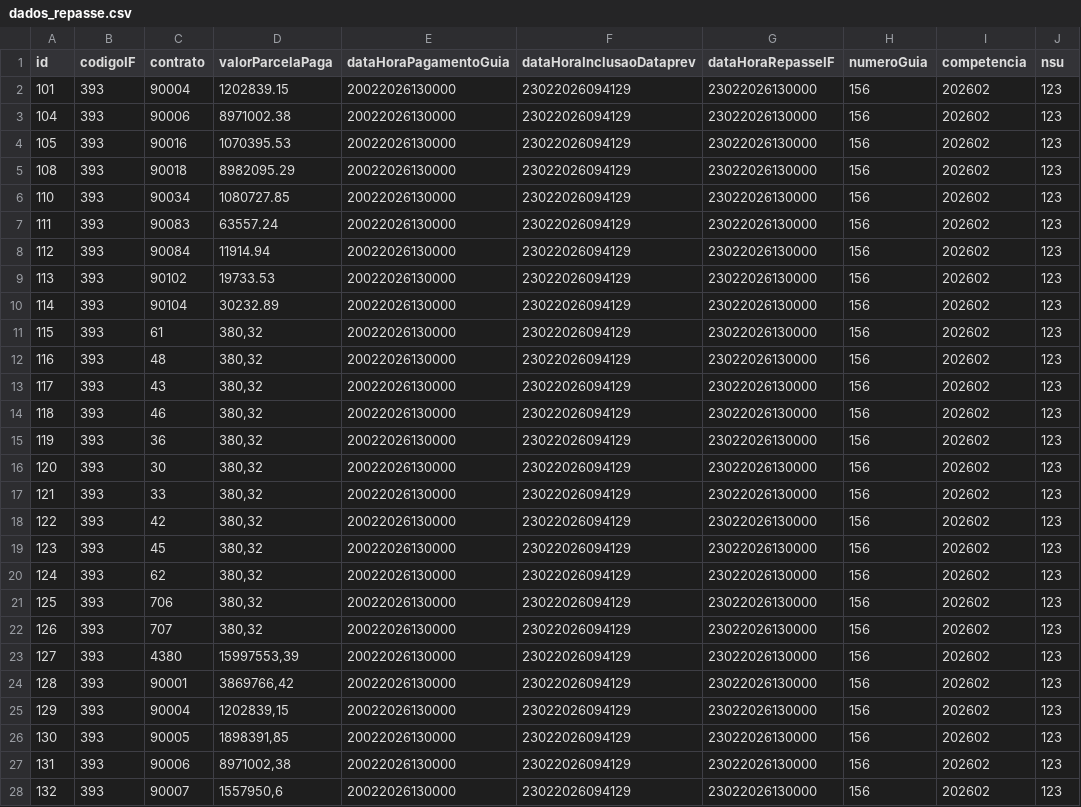
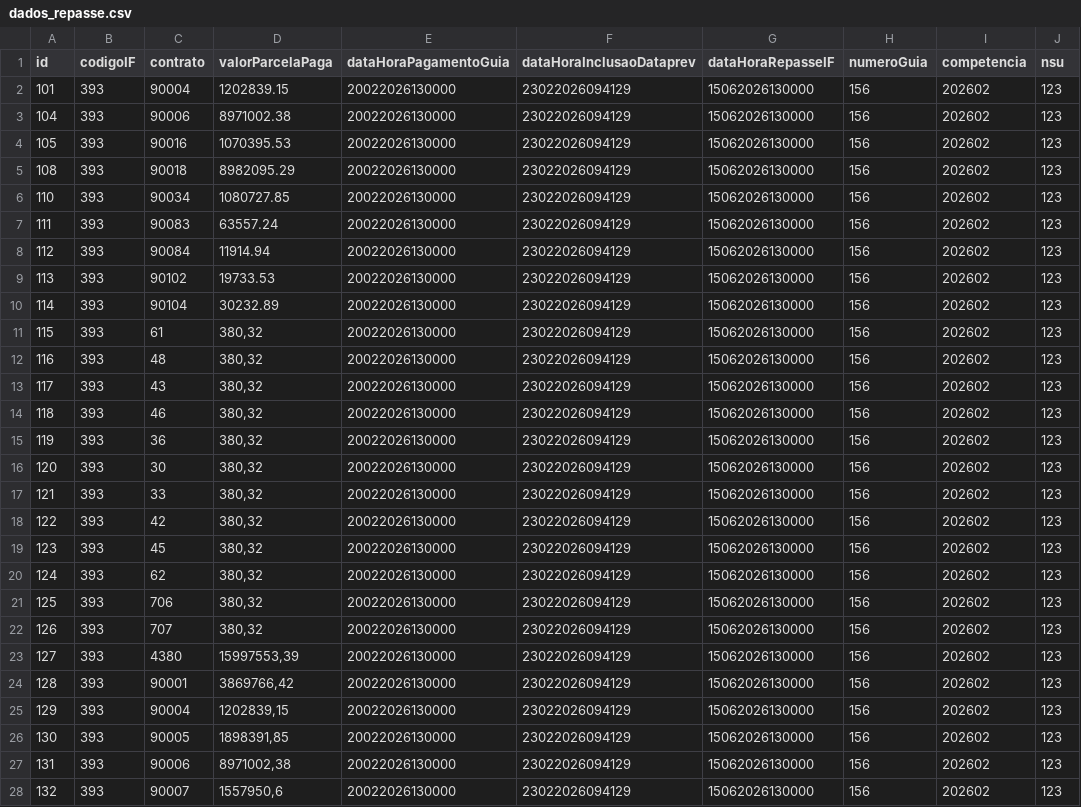
Before and after one commit to ClaudioRaphaelCT/MockPrevRepasse, a CSV file: dados_repasse.csv, drawn as a sheet; only a part is shown; the diff covers the shown part only.

Commit message:
ajuste data dataprev csv

```diff
--- a/dados_repasse.csv
+++ b/dados_repasse.csv
@@ -1,28 +1,28 @@
 id;codigoIF;contrato;valorParcelaPaga;dataHoraPagamentoGuia;dataHoraInclusaoDataprev;dataHoraRepasseIF;numeroGuia;competencia;nsu
-101;393;90004;1202839.15;20022026130000;23022026094129;23022026130000;156;202602;123
-104;393;90006;8971002.38;20022026130000;23022026094129;23022026130000;156;202602;123
-105;393;90016;1070395.53;20022026130000;23022026094129;23022026130000;156;202602;123
-108;393;90018;8982095.29;20022026130000;23022026094129;23022026130000;156;202602;123
-110;393;90034;1080727.85;20022026130000;23022026094129;23022026130000;156;202602;123
-111;393;90083;63557.24;20022026130000;23022026094129;23022026130000;156;202602;123
-112;393;90084;11914.94;20022026130000;23022026094129;23022026130000;156;202602;123
-113;393;90102;19733.53;20022026130000;23022026094129;23022026130000;156;202602;123
-114;393;90104;30232.89;20022026130000;23022026094129;23022026130000;156;202602;123
-115;393;61;"380,32";20022026130000;23022026094129;23022026130000;156;202602;123
-116;393;48;"380,32";20022026130000;23022026094129;23022026130000;156;202602;123
-117;393;43;"380,32";20022026130000;23022026094129;23022026130000;156;202602;123
-118;393;46;"380,32";20022026130000;23022026094129;23022026130000;156;202602;123
-119;393;36;"380,32";20022026130000;23022026094129;23022026130000;156;202602;123
-120;393;30;"380,32";20022026130000;23022026094129;23022026130000;156;202602;123
-121;393;33;"380,32";20022026130000;23022026094129;23022026130000;156;202602;123
-122;393;42;"380,32";20022026130000;23022026094129;23022026130000;156;202602;123
-123;393;45;"380,32";20022026130000;23022026094129;23022026130000;156;202602;123
-124;393;62;"380,32";20022026130000;23022026094129;23022026130000;156;202602;123
-125;393;706;"380,32";20022026130000;23022026094129;23022026130000;156;202602;123
-126;393;707;"380,32";20022026130000;23022026094129;23022026130000;156;202602;123
-127;393;4380;"15997553,39";20022026130000;23022026094129;23022026130000;156;202602;123
-128;393;90001;"3869766,42";20022026130000;23022026094129;23022026130000;156;202602;123
-129;393;90004;"1202839,15";20022026130000;23022026094129;23022026130000;156;202602;123
-130;393;90005;"1898391,85";20022026130000;23022026094129;23022026130000;156;202602;123
-131;393;90006;"8971002,38";20022026130000;23022026094129;23022026130000;156;202602;123
-132;393;90007;"1557950,6";20022026130000;23022026094129;23022026130000;156;202602;123
+101;393;90004;1202839.15;20022026130000;23022026094129;15062026130000;156;202602;123
+104;393;90006;8971002.38;20022026130000;23022026094129;15062026130000;156;202602;123
+105;393;90016;1070395.53;20022026130000;23022026094129;15062026130000;156;202602;123
+108;393;90018;8982095.29;20022026130000;23022026094129;15062026130000;156;202602;123
+110;393;90034;1080727.85;20022026130000;23022026094129;15062026130000;156;202602;123
+111;393;90083;63557.24;20022026130000;23022026094129;15062026130000;156;202602;123
+112;393;90084;11914.94;20022026130000;23022026094129;15062026130000;156;202602;123
+113;393;90102;19733.53;20022026130000;23022026094129;15062026130000;156;202602;123
+114;393;90104;30232.89;20022026130000;23022026094129;15062026130000;156;202602;123
+115;393;61;"380,32";20022026130000;23022026094129;15062026130000;156;202602;123
+116;393;48;"380,32";20022026130000;23022026094129;15062026130000;156;202602;123
+117;393;43;"380,32";20022026130000;23022026094129;15062026130000;156;202602;123
+118;393;46;"380,32";20022026130000;23022026094129;15062026130000;156;202602;123
+119;393;36;"380,32";20022026130000;23022026094129;15062026130000;156;202602;123
+120;393;30;"380,32";20022026130000;23022026094129;15062026130000;156;202602;123
+121;393;33;"380,32";20022026130000;23022026094129;15062026130000;156;202602;123
+122;393;42;"380,32";20022026130000;23022026094129;15062026130000;156;202602;123
+123;393;45;"380,32";20022026130000;23022026094129;15062026130000;156;202602;123
+124;393;62;"380,32";20022026130000;23022026094129;15062026130000;156;202602;123
+125;393;706;"380,32";20022026130000;23022026094129;15062026130000;156;202602;123
+126;393;707;"380,32";20022026130000;23022026094129;15062026130000;156;202602;123
+127;393;4380;"15997553,39";20022026130000;23022026094129;15062026130000;156;202602;123
+128;393;90001;"3869766,42";20022026130000;23022026094129;15062026130000;156;202602;123
+129;393;90004;"1202839,15";20022026130000;23022026094129;15062026130000;156;202602;123
+130;393;90005;"1898391,85";20022026130000;23022026094129;15062026130000;156;202602;123
+131;393;90006;"8971002,38";20022026130000;23022026094129;15062026130000;156;202602;123
+132;393;90007;"1557950,6";20022026130000;23022026094129;15062026130000;156;202602;123
```
Also changed, not shown: 22 edited cells elsewhere in this file.
